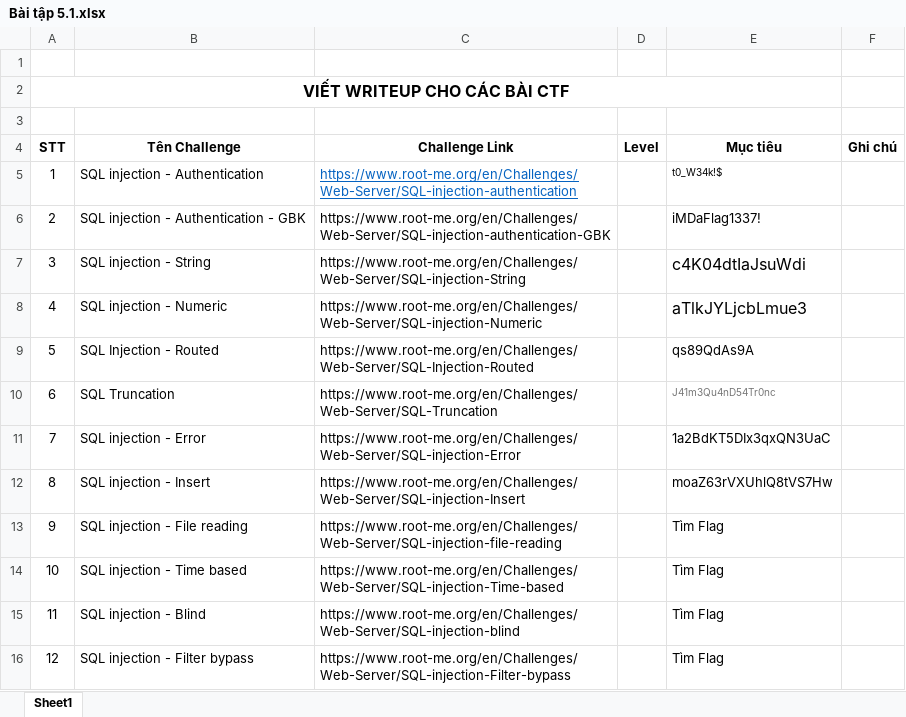
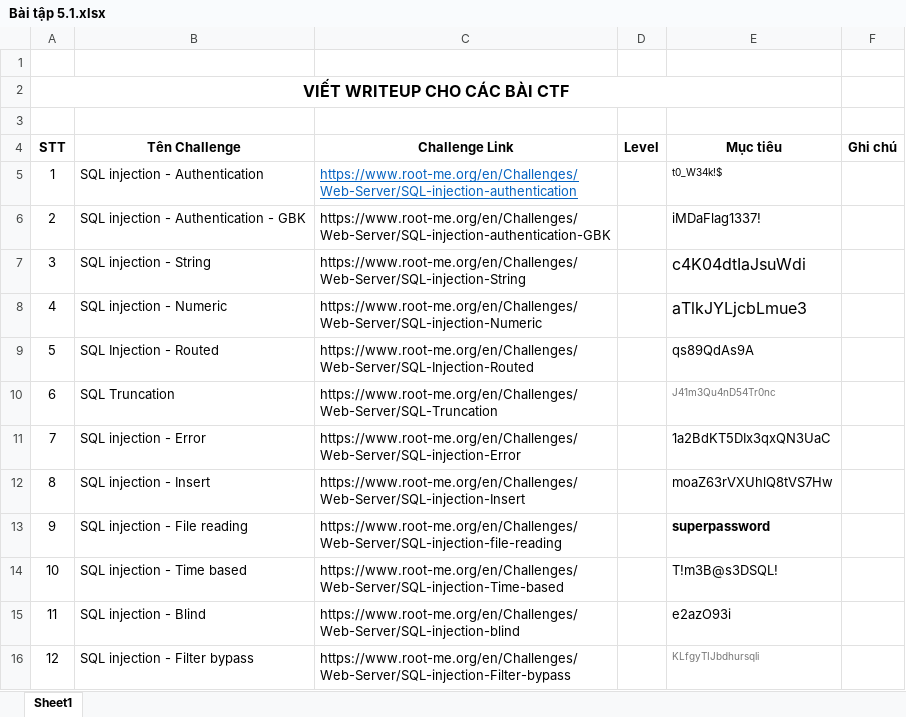
Before and after one commit to anhkiet1227/NT213_Web-and-Application-Security_Excercise, an Excel workbook: BT3456/Bài tập 5.1.xlsx, sheet Sheet1, drawn as a sheet; values as stored, in another font and other column widths than the file's, no borders; the diff names each change by its address in the sheet, - before the commit and + after, or states it on an @@ line.

```diff
--- a/BT3456/Bài tập 5.1.xlsx (sheet Sheet1)
+++ b/BT3456/Bài tập 5.1.xlsx (sheet Sheet1)
-E13 (Mục tiêu): Tìm Flag
+E13 (Mục tiêu): superpassword
-E13 bold: off
+E13 bold: on
-E14 (Mục tiêu): Tìm Flag
+E14 (Mục tiêu): T!m3B@s3DSQL!
-E15 (Mục tiêu): Tìm Flag
+E15 (Mục tiêu): e2azO93i
-E16 (Mục tiêu): Tìm Flag
+E16 (Mục tiêu): KLfgyTIJbdhursqli
-E16 text colour: black
+E16 text colour: #767676, text size: smaller
```
Also changed, not shown: BT3456/Bài tập 4.1.xlsx, BT3456/Bài tập 6.1.xlsx, 22 other files.
